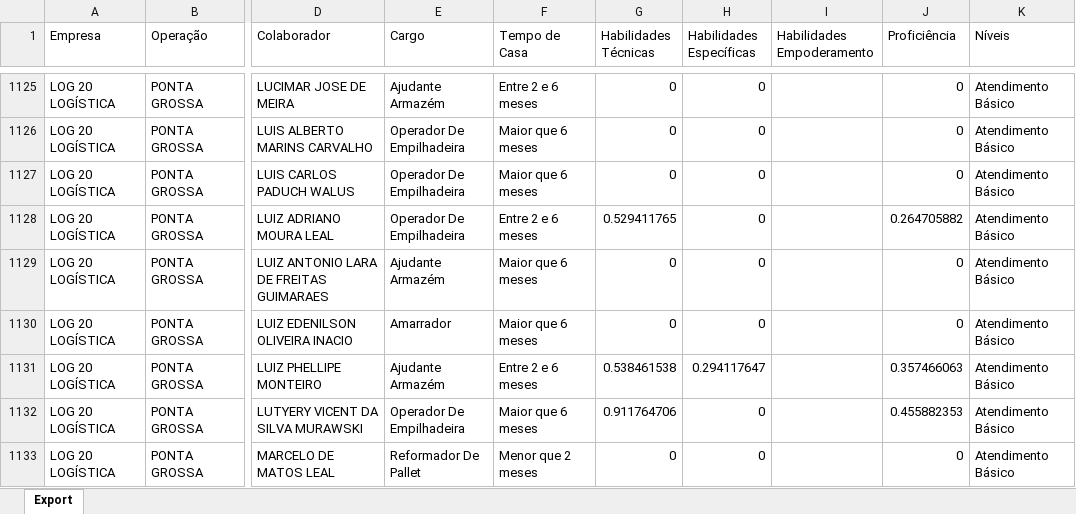
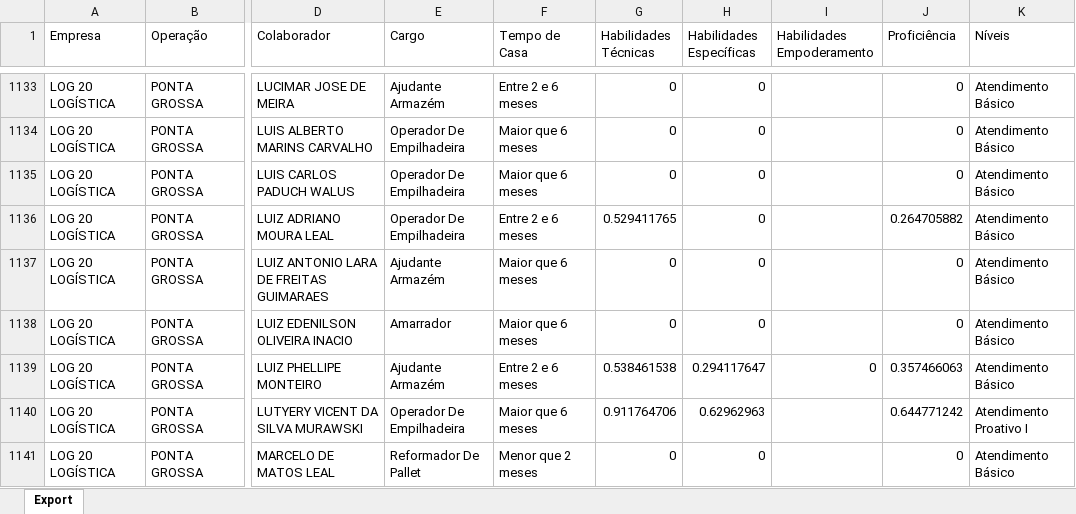
Before and after one commit to Bruna-gzr/dashboard-skap, an Excel workbook: data/Skap.xlsx, sheet Export, drawn as a sheet; only a part is shown, gaps mark what is left out; values as stored, in another font and other column widths than the file's, no borders; addresses are those after the commit; the diff covers the shown part only; the diff names each change by its address in the sheet, - before the commit and + after, or states it on an @@ line.

```diff
--- a/data/Skap.xlsx (sheet Export)
+++ b/data/Skap.xlsx (sheet Export)
-I1139 (Habilidades Empoderamento): (empty)
+I1139 (Habilidades Empoderamento): 0
-H1140 (Habilidades Específicas): 0
+H1140 (Habilidades Específicas): 0.62962963
-J1140 (Proficiência): 0.455882353
+J1140 (Proficiência): 0.644771242
-K1140 (Níveis): Atendimento Básico
+K1140 (Níveis): Atendimento Proativo I
```
Also changed, not shown: 9 added rows, 3 removed rows and 100 edited cells elsewhere in this sheet, data/Skap - comentarios.xlsx.
